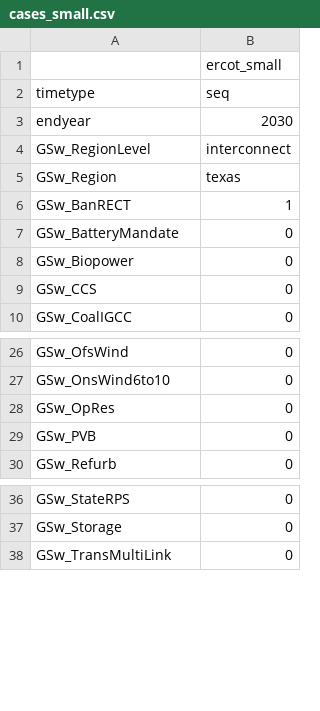
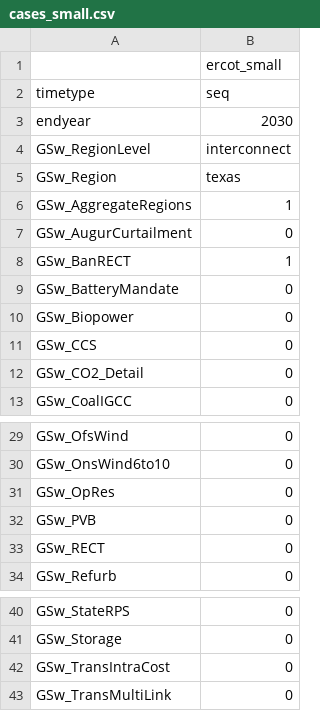
Before and after one commit to NREL/ReEDS-2.0, a CSV file: cases_small.csv, drawn as a sheet; only a part is shown, gaps mark what is left out; the diff names each change by its address in the sheet, - before the commit and + after, or states it on an @@ line.

Commit message:
Shrink the size of a cases_small run to be under the 5,000 limit of a GAMS trial license.

```diff
--- a/cases_small.csv
+++ b/cases_small.csv
+row 6: GSw_AggregateRegions | 1
+row 7: GSw_AugurCurtailment | 0
+row 12: GSw_CO2_Detail | 0
+row 33: GSw_RECT | 0
+row 42: GSw_TransIntraCost | 0
```
Also changed, not shown: 1 other file.
